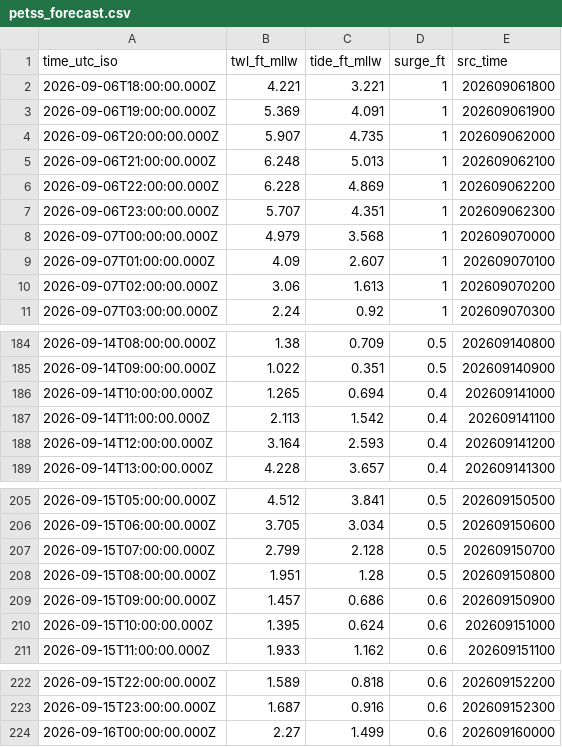
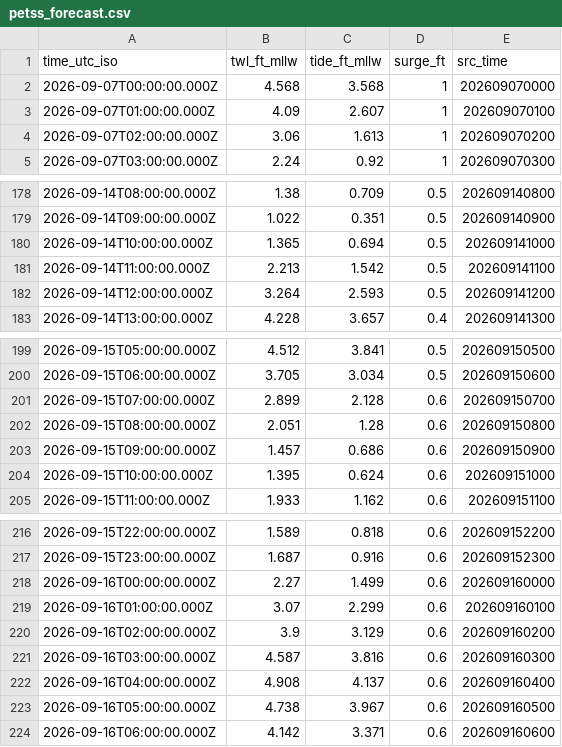
Before and after one commit to hondrospj/StoneHarbor, a CSV file: data/petss_forecast.csv, drawn as a sheet; only a part is shown, gaps mark what is left out; the diff covers the shown part only.

```diff
--- a/data/petss_forecast.csv
+++ b/data/petss_forecast.csv
@@ -1,9 +1,3 @@
 time_utc_iso,twl_ft_mllw,tide_ft_mllw,surge_ft,src_time
-2026-09-06T18:00:00.000Z,4.221,3.221,1,202609061800
-2026-09-06T19:00:00.000Z,5.369,4.091,1,202609061900
-2026-09-06T20:00:00.000Z,5.907,4.735,1,202609062000
-2026-09-06T21:00:00.000Z,6.248,5.013,1,202609062100
-2026-09-06T22:00:00.000Z,6.228,4.869,1,202609062200
-2026-09-06T23:00:00.000Z,5.707,4.351,1,202609062300
-2026-09-07T00:00:00.000Z,4.979,3.568,1,202609070000
+2026-09-07T00:00:00.000Z,4.568,3.568,1,202609070000
 2026-09-07T01:00:00.000Z,4.09,2.607,1,202609070100
@@ -185,5 +179,5 @@ time_utc_iso,twl_ft_mllw,tide_ft_mllw,surge_ft,src_time
 2026-09-14T09:00:00.000Z,1.022,0.351,0.5,202609140900
-2026-09-14T10:00:00.000Z,1.265,0.694,0.4,202609141000
-2026-09-14T11:00:00.000Z,2.113,1.542,0.4,202609141100
-2026-09-14T12:00:00.000Z,3.164,2.593,0.4,202609141200
+2026-09-14T10:00:00.000Z,1.365,0.694,0.5,202609141000
+2026-09-14T11:00:00.000Z,2.213,1.542,0.5,202609141100
+2026-09-14T12:00:00.000Z,3.264,2.593,0.5,202609141200
 2026-09-14T13:00:00.000Z,4.228,3.657,0.4,202609141300
@@ -206,4 +200,4 @@ time_utc_iso,twl_ft_mllw,tide_ft_mllw,surge_ft,src_time
 2026-09-15T06:00:00.000Z,3.705,3.034,0.5,202609150600
-2026-09-15T07:00:00.000Z,2.799,2.128,0.5,202609150700
-2026-09-15T08:00:00.000Z,1.951,1.28,0.5,202609150800
+2026-09-15T07:00:00.000Z,2.899,2.128,0.6,202609150700
+2026-09-15T08:00:00.000Z,2.051,1.28,0.6,202609150800
 2026-09-15T09:00:00.000Z,1.457,0.686,0.6,202609150900
@@ -224 +218,7 @@ time_utc_iso,twl_ft_mllw,tide_ft_mllw,surge_ft,src_time
 2026-09-16T00:00:00.000Z,2.27,1.499,0.6,202609160000
+2026-09-16T01:00:00.000Z,3.07,2.299,0.6,202609160100
+2026-09-16T02:00:00.000Z,3.9,3.129,0.6,202609160200
+2026-09-16T03:00:00.000Z,4.587,3.816,0.6,202609160300
+2026-09-16T04:00:00.000Z,4.908,4.137,0.6,202609160400
+2026-09-16T05:00:00.000Z,4.738,3.967,0.6,202609160500
+2026-09-16T06:00:00.000Z,4.142,3.371,0.6,202609160600
```
Also changed, not shown: 31 edited cells elsewhere in this file, 3 other files.
